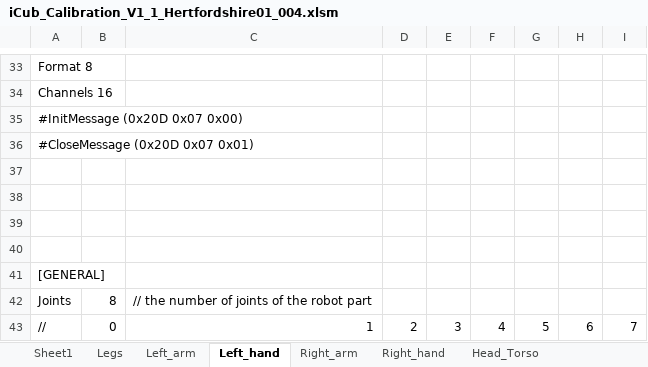
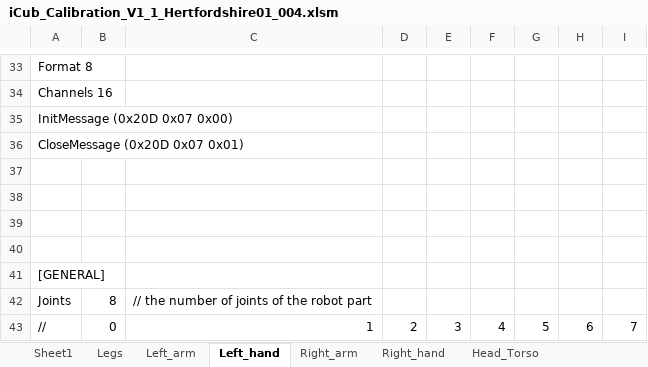
Before and after one commit to robotology/icub-main, an Excel workbook: app/iCubHertfordshire01/conf/calibration/kinematics/iCub_Calibration_V1_1_Hertfordshire01_004.xlsm, sheet Left_hand, drawn as a sheet; only a part is shown, gaps mark what is left out; values as stored, in another font and other column widths than the file's, no borders; the diff names each change by its address in the sheet, - before the commit and + after, or states it on an @@ line.

```diff
--- a/app/iCubHertfordshire01/conf/calibration/kinematics/iCub_Calibration_V1_1_Hertfordshire01_004.xlsm (sheet Left_hand)
+++ b/app/iCubHertfordshire01/conf/calibration/kinematics/iCub_Calibration_V1_1_Hertfordshire01_004.xlsm (sheet Left_hand)
-A35: #InitMessage (0x20D 0x07 0x00)
+A35: InitMessage (0x20D 0x07 0x00)
-A36: #CloseMessage (0x20D 0x07 0x01)
+A36: CloseMessage (0x20D 0x07 0x01)
```
Also changed, not shown: sheet Right_hand, 4 other files.
